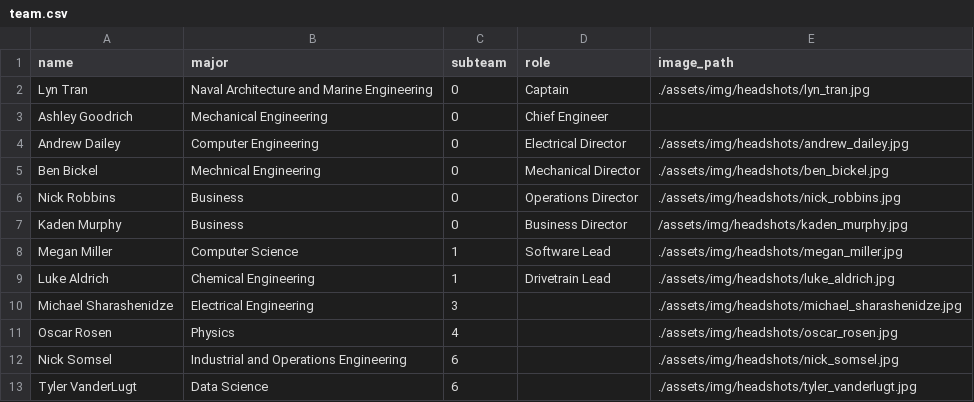
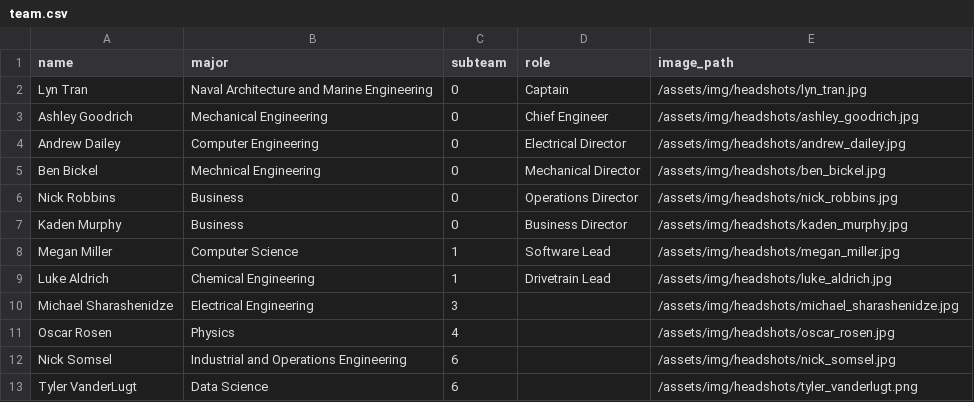
Before and after one commit to uofmelectricboat/umeb.engin.umich.edu, a CSV file: docs/assets/data/team.csv, drawn as a sheet.

Commit message:
fixed file paths

```diff
--- a/docs/assets/data/team.csv
+++ b/docs/assets/data/team.csv
@@ -1,13 +1,13 @@
 name,major,subteam,role,image_path
-Lyn Tran,Naval Architecture and Marine Engineering,0,Captain,./assets/img/headshots/lyn_tran.jpg
-Ashley Goodrich,Mechanical Engineering,0,Chief Engineer,
-Andrew Dailey,Computer Engineering,0,Electrical Director,./assets/img/headshots/andrew_dailey.jpg
-Ben Bickel,Mechnical Engineering,0,Mechanical Director,./assets/img/headshots/ben_bickel.jpg
-Nick Robbins,Business,0,Operations Director,./assets/img/headshots/nick_robbins.jpg
+Lyn Tran,Naval Architecture and Marine Engineering,0,Captain,/assets/img/headshots/lyn_tran.jpg
+Ashley Goodrich,Mechanical Engineering,0,Chief Engineer,/assets/img/headshots/ashley_goodrich.jpg
+Andrew Dailey,Computer Engineering,0,Electrical Director,/assets/img/headshots/andrew_dailey.jpg
+Ben Bickel,Mechnical Engineering,0,Mechanical Director,/assets/img/headshots/ben_bickel.jpg
+Nick Robbins,Business,0,Operations Director,/assets/img/headshots/nick_robbins.jpg
 Kaden Murphy,Business,0,Business Director,/assets/img/headshots/kaden_murphy.jpg
-Megan Miller,Computer Science,1,Software Lead,./assets/img/headshots/megan_miller.jpg
-Luke Aldrich,Chemical Engineering,1,Drivetrain Lead,./assets/img/headshots/luke_aldrich.jpg
-Michael Sharashenidze,Electrical Engineering,3,,./assets/img/headshots/michael_sharashenidze.jpg
-Oscar Rosen,Physics,4,,./assets/img/headshots/oscar_rosen.jpg
-Nick Somsel,Industrial and Operations Engineering,6,,./assets/img/headshots/nick_somsel.jpg
-Tyler VanderLugt,Data Science,6,,./assets/img/headshots/tyler_vanderlugt.jpg
+Megan Miller,Computer Science,1,Software Lead,/assets/img/headshots/megan_miller.jpg
+Luke Aldrich,Chemical Engineering,1,Drivetrain Lead,/assets/img/headshots/luke_aldrich.jpg
+Michael Sharashenidze,Electrical Engineering,3,,/assets/img/headshots/michael_sharashenidze.jpg
+Oscar Rosen,Physics,4,,/assets/img/headshots/oscar_rosen.jpg
+Nick Somsel,Industrial and Operations Engineering,6,,/assets/img/headshots/nick_somsel.jpg
+Tyler VanderLugt,Data Science,6,,/assets/img/headshots/tyler_vanderlugt.png
```
Also changed, not shown: docs/assets/data/sponsors/bronze.csv, docs/assets/data/sponsors/platinum.csv, 47 other files.
